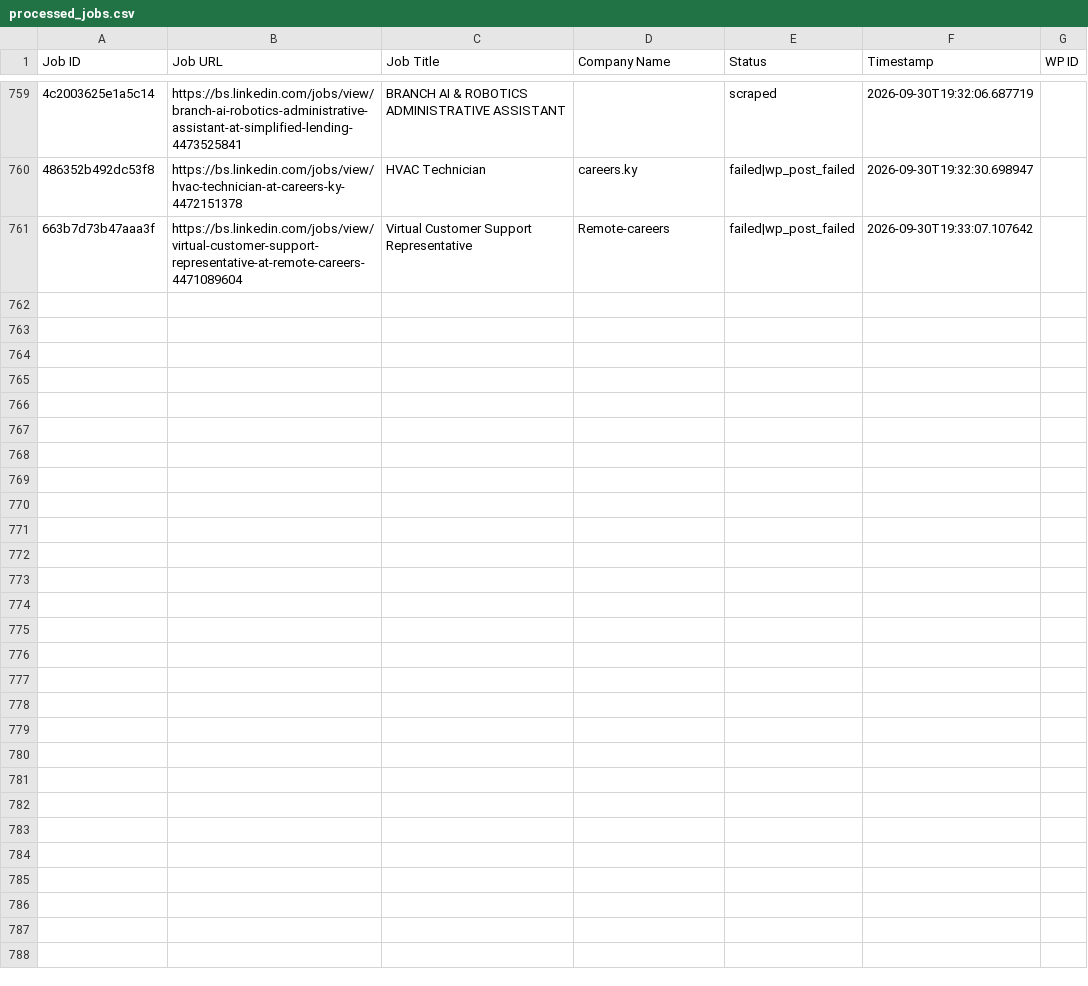
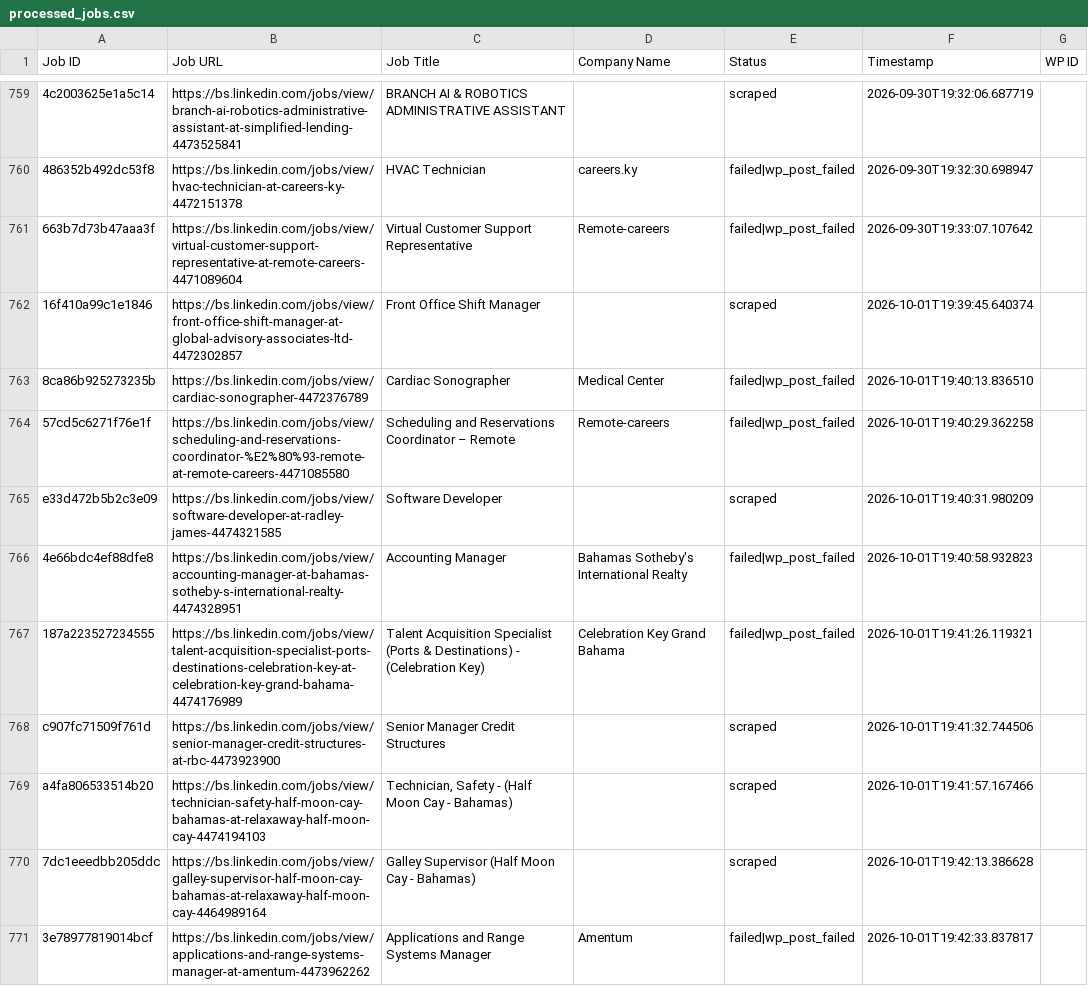
Before and after one commit to mimusdesign/bs, a CSV file: processed_jobs.csv, drawn as a sheet; only a part is shown, gaps mark what is left out; the diff names each change by its address in the sheet, - before the commit and + after, or states it on an @@ line.

```diff
--- a/processed_jobs.csv
+++ b/processed_jobs.csv
+row 762: 16f410a99c1e1846 | https://bs.linkedin.com/jobs/view/front-office-shift-manager-at-global-advisory-associates-ltd-4472302857 | Front Office Shift Manager |  | scraped | 2026-10-01T19:39:45.640374
+row 763: 8ca86b925273235b | https://bs.linkedin.com/jobs/view/cardiac-sonographer-4472376789 | Cardiac Sonographer | Medical Center | failed|wp_post_failed | 2026-10-01T19:40:13.836510
+row 764: 57cd5c6271f76e1f | https://bs.linkedin.com/jobs/view/scheduling-and-reservations-coordinator-%E2%80%93-remote-at-remote-careers-4471085580 | Scheduling and Reservations Coordinator – Remote | Remote-careers | failed|wp_post_failed | 2026-10-01T19:40:29.362258
+row 765: e33d472b5b2c3e09 | https://bs.linkedin.com/jobs/view/software-developer-at-radley-james-4474321585 | Software Developer |  | scraped | 2026-10-01T19:40:31.980209
+row 766: 4e66bdc4ef88dfe8 | https://bs.linkedin.com/jobs/view/accounting-manager-at-bahamas-sotheby-s-international-realty-4474328951 | Accounting Manager | Bahamas Sotheby's International Realty | failed|wp_post_failed | 2026-10-01T19:40:58.932823
+row 767: 187a223527234555 | https://bs.linkedin.com/jobs/view/talent-acquisition-specialist-ports-destinations-celebration-key-at-celebration-key-grand-bahama-4474176989 | Talent Acquisition Specialist (Ports & Destinations) - (Celebration Key) | Celebration Key Grand Bahama | failed|wp_post_failed | 2026-10-01T19:41:26.119321
+row 768: c907fc71509f761d | https://bs.linkedin.com/jobs/view/senior-manager-credit-structures-at-rbc-4473923900 | Senior Manager Credit Structures |  | scraped | 2026-10-01T19:41:32.744506
+row 769: a4fa806533514b20 | https://bs.linkedin.com/jobs/view/technician-safety-half-moon-cay-bahamas-at-relaxaway-half-moon-cay-4474194103 | Technician, Safety - (Half Moon Cay - Bahamas) |  | scraped | 2026-10-01T19:41:57.167466
+row 770: 7dc1eeedbb205ddc | https://bs.linkedin.com/jobs/view/galley-supervisor-half-moon-cay-bahamas-at-relaxaway-half-moon-cay-4464989164 | Galley Supervisor (Half Moon Cay - Bahamas) |  | scraped | 2026-10-01T19:42:13.386628
+row 771: 3e78977819014bcf | https://bs.linkedin.com/jobs/view/applications-and-range-systems-manager-at-amentum-4473962262 | Applications and Range Systems Manager | Amentum | failed|wp_post_failed | 2026-10-01T19:42:33.837817
```
